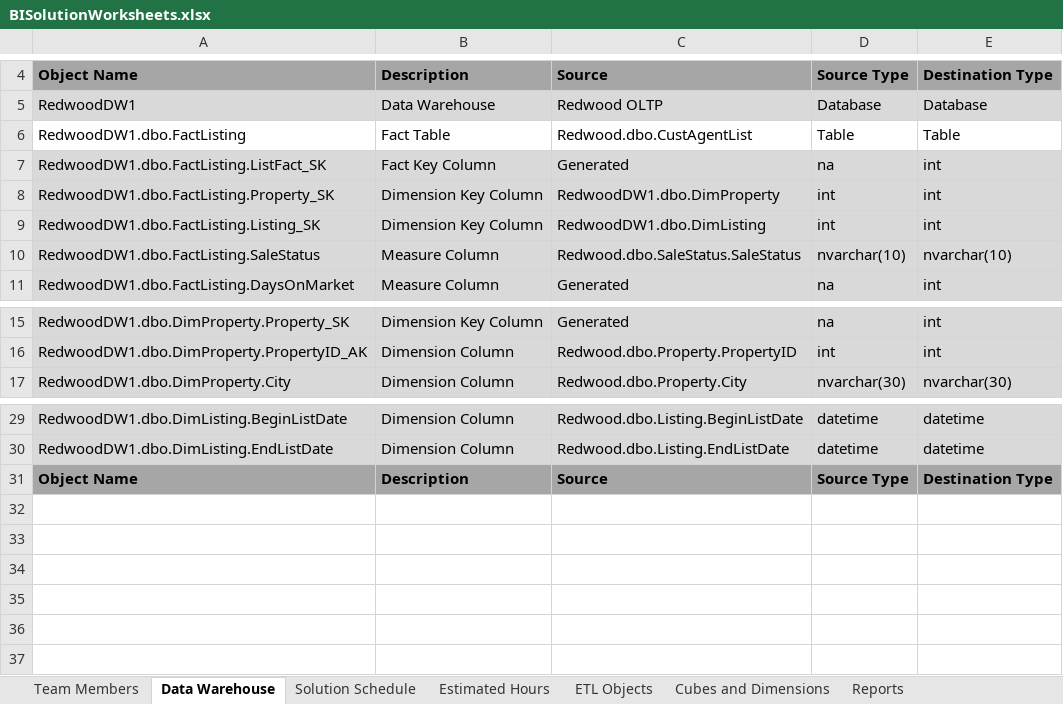
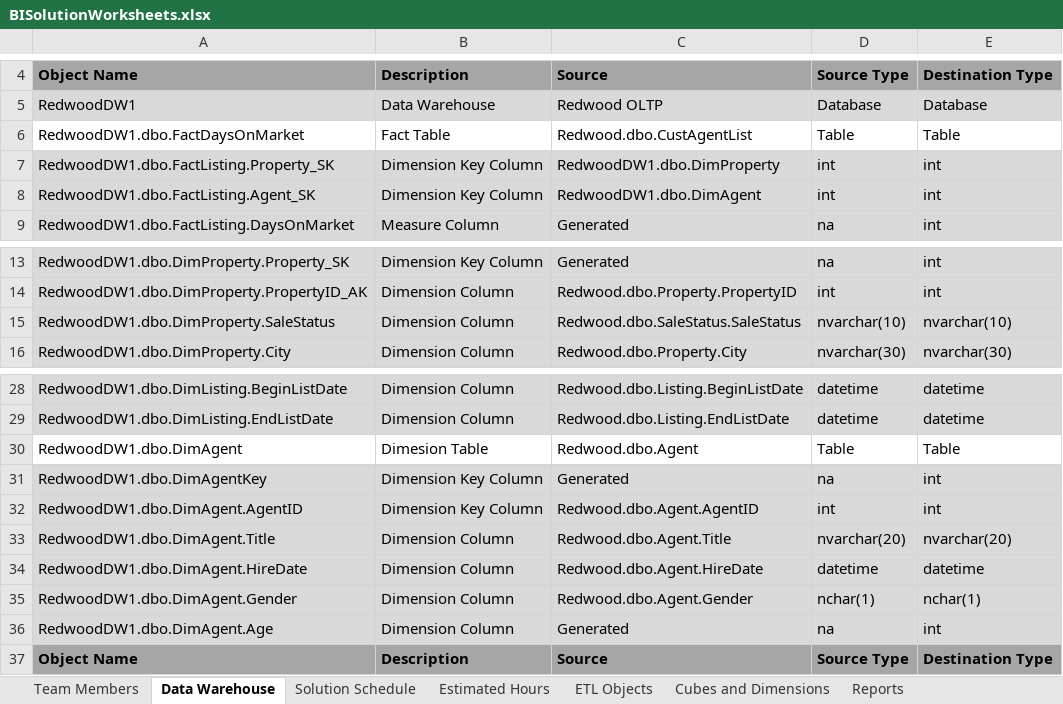
Before and after one commit to xdrtb/RedwoodDW1, an Excel workbook: Solution Documents/BISolutionWorksheets.xlsx, sheet Data Warehouse, drawn as a sheet; only a part is shown, gaps mark what is left out; values as stored, in another font and other column widths than the file's, no borders; removed rows and columns are numbered as before the commit, all else as after; the diff names each change by its address in the sheet, - before the commit and + after, or states it on an @@ line.

Commit message:
Updated solution documents with discussed changes and altered fact table to be FactDaysOnMarket

```diff
--- a/Solution Documents/BISolutionWorksheets.xlsx (sheet Data Warehouse)
+++ b/Solution Documents/BISolutionWorksheets.xlsx (sheet Data Warehouse)
-A6: RedwoodDW1.dbo.FactListing
+A6: RedwoodDW1.dbo.FactDaysOnMarket
-row 7: RedwoodDW1.dbo.FactListing.ListFact_SK | Fact Key Column | Generated | na | int
-A8: RedwoodDW1.dbo.FactListing.Listing_SK
+A8: RedwoodDW1.dbo.FactListing.Agent_SK
-C8: RedwoodDW1.dbo.DimListing
+C8: RedwoodDW1.dbo.DimAgent
-row 10: RedwoodDW1.dbo.FactListing.SaleStatus | Measure Column | Redwood.dbo.SaleStatus.SaleStatus | nvarchar(10) | nvarchar(10)
+row 15: RedwoodDW1.dbo.DimProperty.SaleStatus | Dimension Column | Redwood.dbo.SaleStatus.SaleStatus | nvarchar(10) | nvarchar(10)
+row 30: RedwoodDW1.dbo.DimAgent | Dimesion Table | Redwood.dbo.Agent | Table | Table
+row 31: RedwoodDW1.dbo.DimAgentKey | Dimension Key Column | Generated | na | int
+row 32: RedwoodDW1.dbo.DimAgent.AgentID | Dimension Key Column | Redwood.dbo.Agent.AgentID | int | int
+row 33: RedwoodDW1.dbo.DimAgent.Title | Dimension Column | Redwood.dbo.Agent.Title | nvarchar(20) | nvarchar(20)
+row 34: RedwoodDW1.dbo.DimAgent.HireDate | Dimension Column | Redwood.dbo.Agent.HireDate | datetime | datetime
+row 35: RedwoodDW1.dbo.DimAgent.Gender | Dimension Column | Redwood.dbo.Agent.Gender | nchar(1) | nchar(1)
+row 36: RedwoodDW1.dbo.DimAgent.Age | Dimension Column | Generated | na | int
```
Also changed, not shown: 2 other files.
